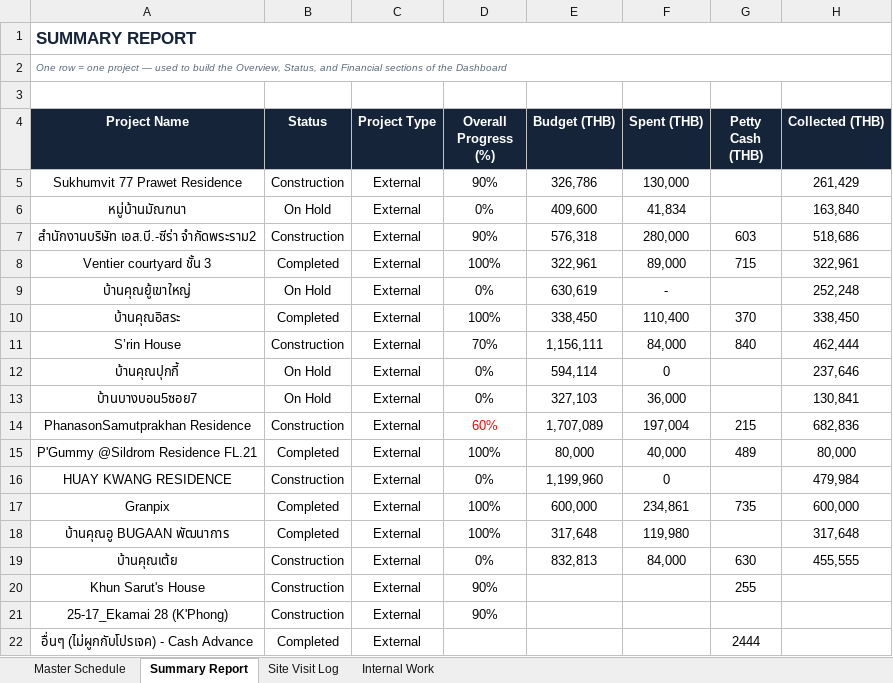
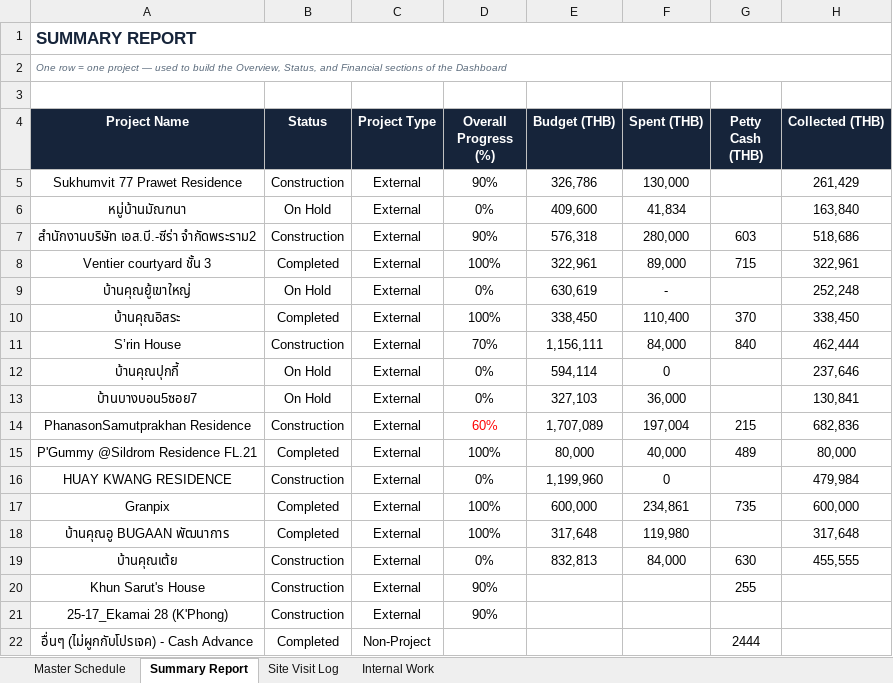
Before and after one commit to wyuwachotiphan-crypto/CM-Dashborad, an Excel workbook: Construction_Portfolio_Template.xlsx, sheet Summary Report, drawn as a sheet; only a part is shown; values as stored, in another font and other column widths than the file's, no borders; the diff names each change by its address in the sheet, - before the commit and + after, or states it on an @@ line.

Commit message:
Add files via upload

```diff
--- a/Construction_Portfolio_Template.xlsx (sheet Summary Report)
+++ b/Construction_Portfolio_Template.xlsx (sheet Summary Report)
-C22 (Project Type): External
+C22 (Project Type): Non-Project
```
